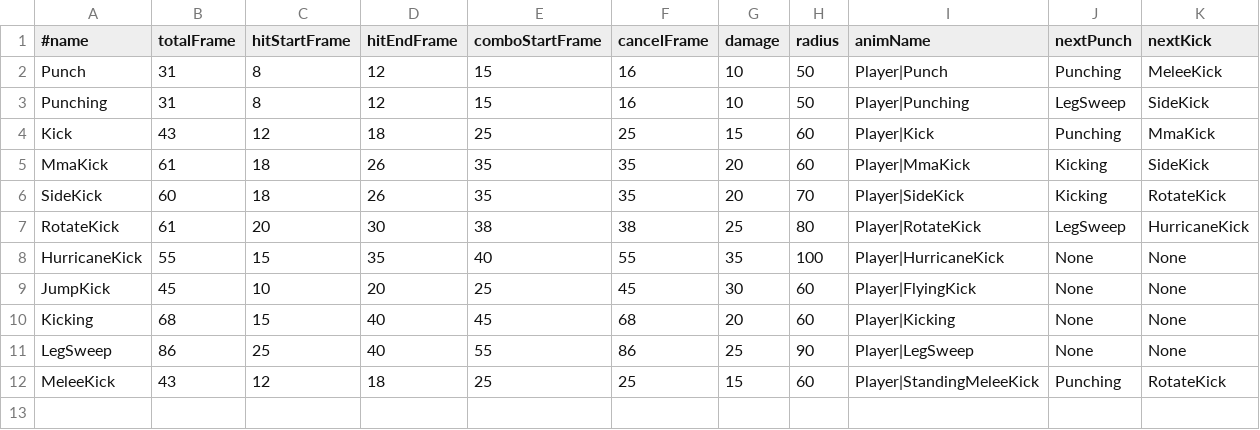
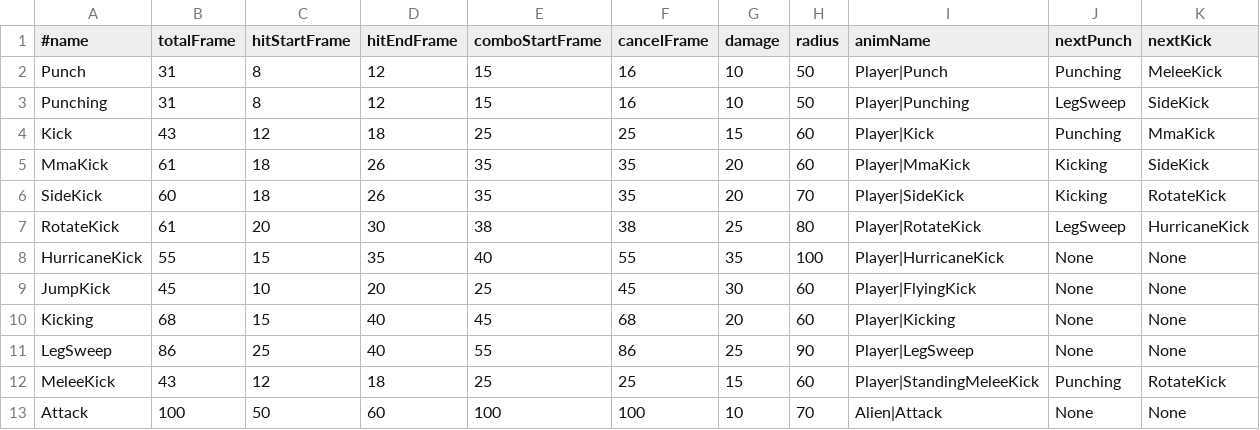
Before and after one commit to kudousyota/WinterGame2026, a CSV file: WinterGame2026/Data/Csv/Attack.csv, drawn as a sheet.

```diff
--- a/WinterGame2026/Data/Csv/Attack.csv
+++ b/WinterGame2026/Data/Csv/Attack.csv
@@ -12 +12,2 @@ LegSweep,86,25,40,55,86,25,90,Player|LegSweep,None,None
 MeleeKick,43,12,18,25,25,15,60,Player|StandingMeleeKick,Punching,RotateKick
+Attack,100,50,60,100,100,10,70,Alien|Attack,None,None
```
Also changed, not shown: 17 other files.
